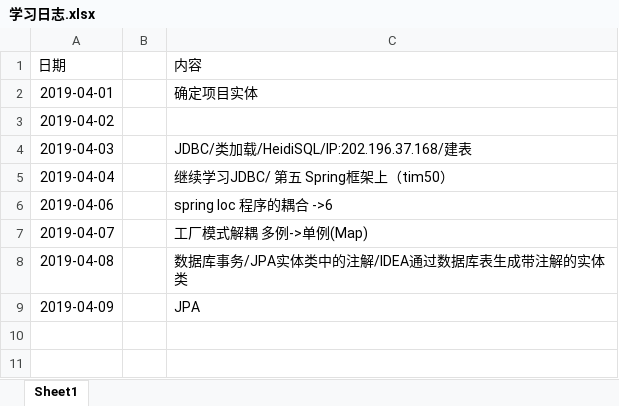
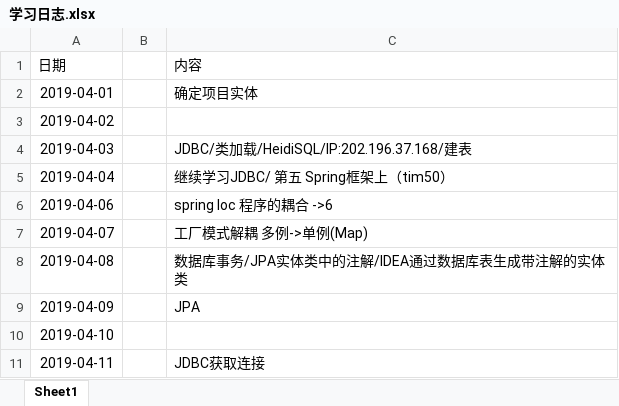
Before and after one commit to ly934060690/OSALS, an Excel workbook: 201708044206张成文/学习日志.xlsx, sheet Sheet1, drawn as a sheet; values as stored, in another font and other column widths than the file's, no borders; the diff names each change by its address in the sheet, - before the commit and + after, or states it on an @@ line.

```diff
--- a/201708044206张成文/学习日志.xlsx (sheet Sheet1)
+++ b/201708044206张成文/学习日志.xlsx (sheet Sheet1)
+row 10: 2019-04-10
+row 11: 2019-04-11 |  | JDBC获取连接
```
Also changed, not shown: 7 other files.
